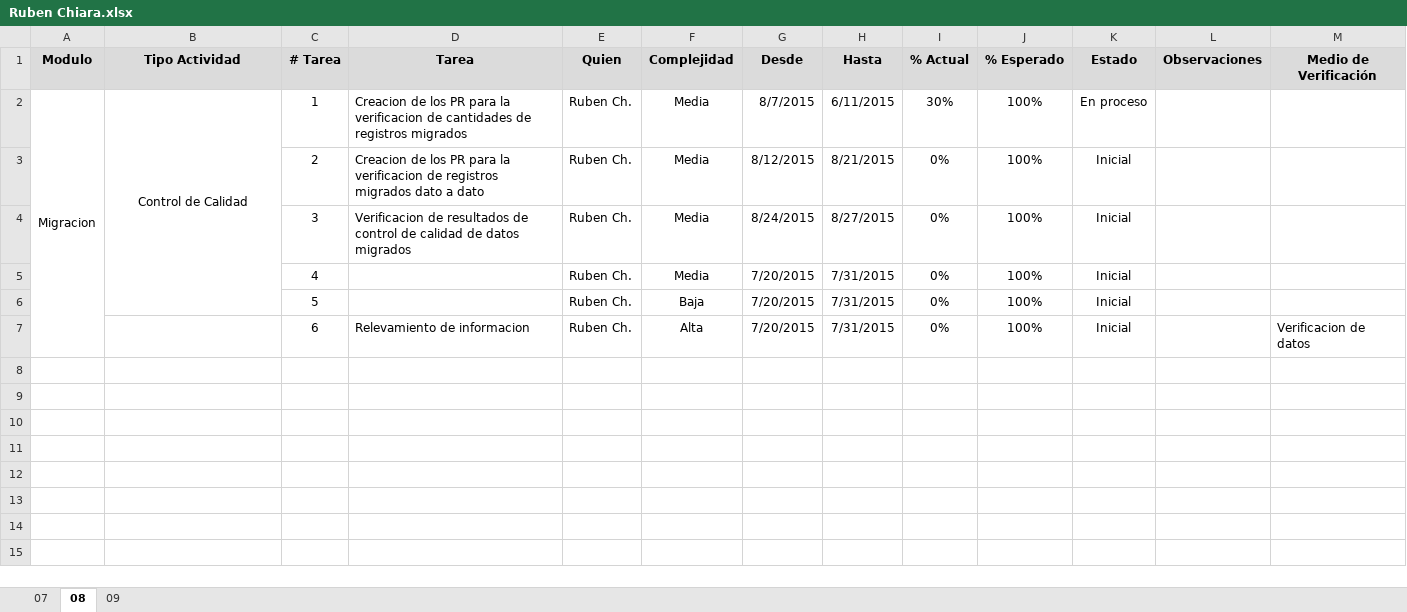
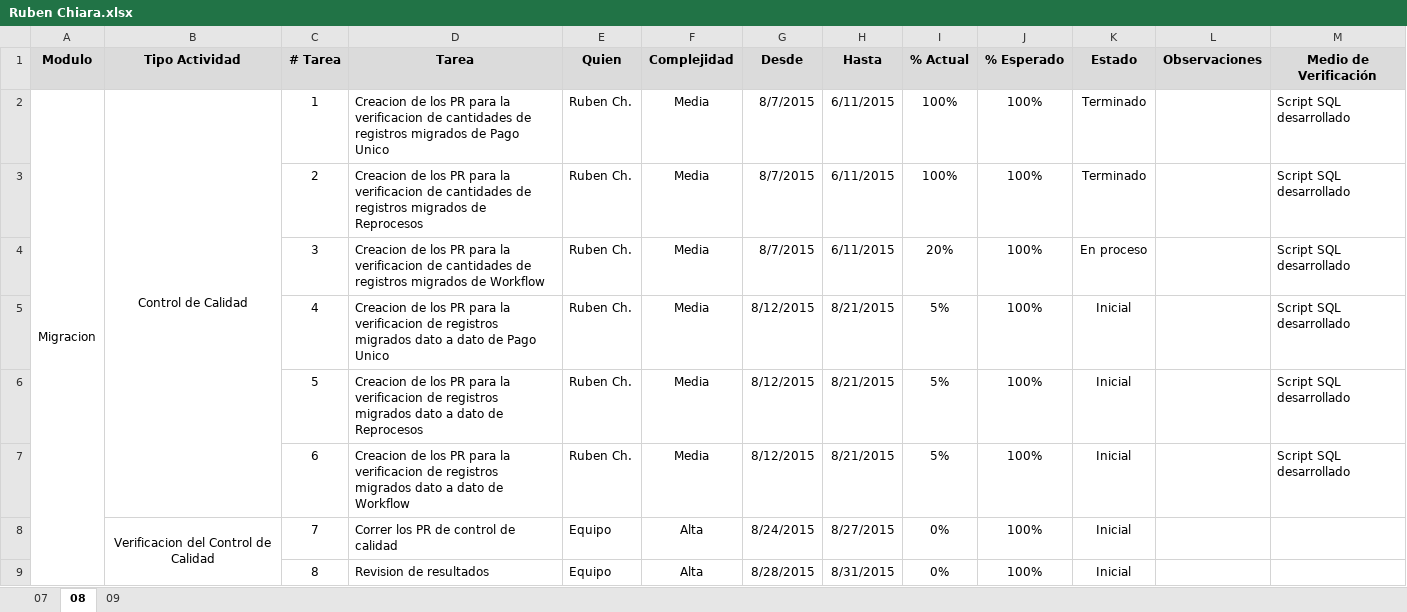
Before and after one commit to ruchva/code-dba-helpers, an Excel workbook: Ruben Chiara.xlsx, sheet 08, drawn as a sheet; values as stored, in another font and other column widths than the file's, no borders; conditional formats not drawn; removed rows and columns are numbered as before the commit, all else as after; the diff names each change by its address in the sheet, - before the commit and + after, or states it on an @@ line.

```diff
--- a/Ruben Chiara.xlsx (sheet 08)
+++ b/Ruben Chiara.xlsx (sheet 08)
-B2:B6 merged
+B2:B7 merged
-D2 (Tarea): …registros migrados
+D2 (Tarea): …registros migrados de Pago Unico
-I2 (% Actual): 30%
+I2 (% Actual): 100%
-K2 (Estado): En proceso
+K2 (Estado): Terminado
-M2:M6 (Medio de Verificación): (empty)
+M2:M6 (Medio de Verificación): Script SQL desarrollado
-D3 (Tarea): …verificacion de registros migrados dato a dato
+D3 (Tarea): …verificacion de cantidades de registros migrados de Reprocesos
-G3 (Desde): 8/12/2015
+G3 (Desde): 8/7/2015
-H3 (Hasta): 8/21/2015
+H3 (Hasta): 6/11/2015
-I3 (% Actual): 0%
+I3 (% Actual): 100%
-K3 (Estado): Inicial
+K3 (Estado): Terminado
-D4 (Tarea): Verificacion de resultados de control de calidad de datos migrados
+D4 (Tarea): Creacion de los PR para la verificacion de cantidades de registros migrados de Workflow
-G4 (Desde): 8/24/2015
+G4 (Desde): 8/7/2015
-H4 (Hasta): 8/27/2015
+H4 (Hasta): 6/11/2015
-I4 (% Actual): 0%
+I4 (% Actual): 20%
-K4 (Estado): Inicial
+K4 (Estado): En proceso
-D5 (Tarea): (empty)
+D5 (Tarea): Creacion de los PR para la verificacion de registros migrados dato a dato de Pago Unico
-G5:G7 (Desde): 7/20/2015
+G5:G7 (Desde): 8/12/2015
-H5:H7 (Hasta): 7/31/2015
+H5:H7 (Hasta): 8/21/2015
-I5:I7 (% Actual): 0%
+I5:I7 (% Actual): 5%
-D6 (Tarea): (empty)
+D6 (Tarea): Creacion de los PR para la verificacion de registros migrados dato a dato de Reprocesos
-F6 (Complejidad): Baja
+F6 (Complejidad): Media
-D7 (Tarea): Relevamiento de informacion
+D7 (Tarea): Creacion de los PR para la verificacion de registros migrados dato a dato de Workflow
-F7 (Complejidad): Alta
+F7 (Complejidad): Media
-M7 (Medio de Verificación): Verificacion de datos
+M7 (Medio de Verificación): Script SQL desarrollado
+row 8:  | Verificacion del Control de Calidad | 7 | Correr los PR de control de calidad | Equipo | Alta | 8/24/2015 | 8/27/2015 | 0% | 100% | Inicial
+row 9:  |  | 8 | Revision de resultados | Equipo | Alta | 8/28/2015 | 8/31/2015 | 0% | 100% | Inicial
```
Also changed, not shown: diccionario REPROCESOS_CC.xlsx, diccionario ReprocesoCC.xlsx, 15 other files.
